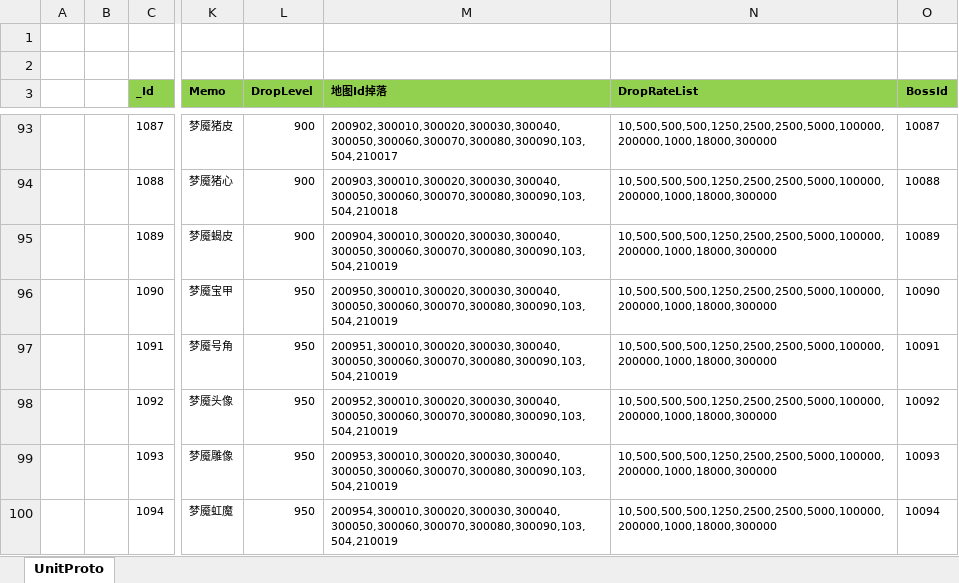
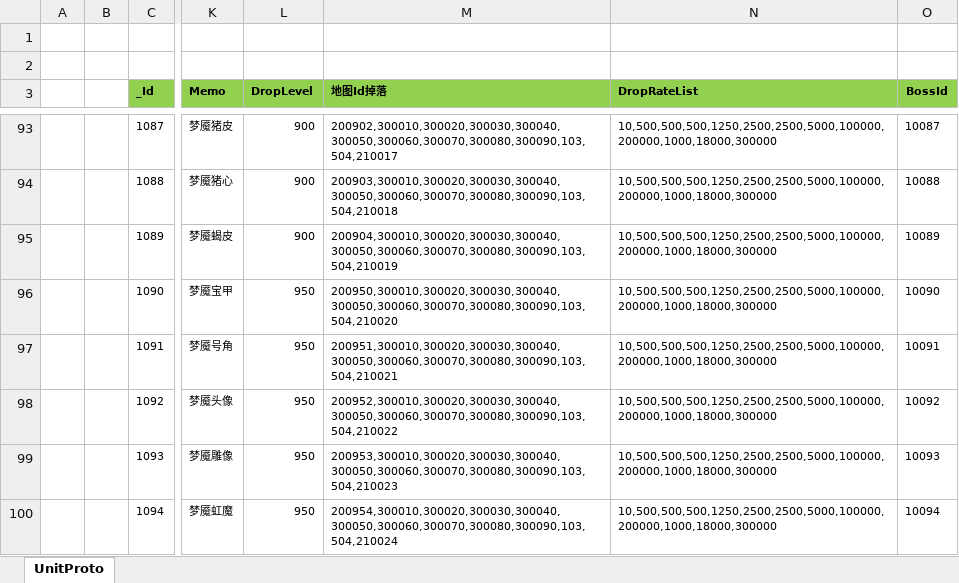
Before and after one commit to wokanjianyang/WrittenLegend, an Excel workbook: Excel/MapConfig.xlsx, sheet UnitProto, drawn as a sheet; only a part is shown, gaps mark what is left out; values as stored, in another font and other column widths than the file's, no borders; conditional formats not drawn; the diff names each change by its address in the sheet, - before the commit and + after, or states it on an @@ line.

```diff
--- a/Excel/MapConfig.xlsx (sheet UnitProto)
+++ b/Excel/MapConfig.xlsx (sheet UnitProto)
-M96 (地图Id掉落): 200950,300010,300020,300030,300040,300050,300060,300070,300080,300090,103,504,210019
+M96 (地图Id掉落): 200950,300010,300020,300030,300040,300050,300060,300070,300080,300090,103,504,210020
-M97 (地图Id掉落): 200951,300010,300020,300030,300040,300050,300060,300070,300080,300090,103,504,210019
+M97 (地图Id掉落): 200951,300010,300020,300030,300040,300050,300060,300070,300080,300090,103,504,210021
-M98 (地图Id掉落): 200952,300010,300020,300030,300040,300050,300060,300070,300080,300090,103,504,210019
+M98 (地图Id掉落): 200952,300010,300020,300030,300040,300050,300060,300070,300080,300090,103,504,210022
-M99 (地图Id掉落): 200953,300010,300020,300030,300040,300050,300060,300070,300080,300090,103,504,210019
+M99 (地图Id掉落): 200953,300010,300020,300030,300040,300050,300060,300070,300080,300090,103,504,210023
-M100 (地图Id掉落): 200954,300010,300020,300030,300040,300050,300060,300070,300080,300090,103,504,210019
+M100 (地图Id掉落): 200954,300010,300020,300030,300040,300050,300060,300070,300080,300090,103,504,210024
```
Also changed, not shown: Excel/FestiveConfig.xlsx, 10 other files.
